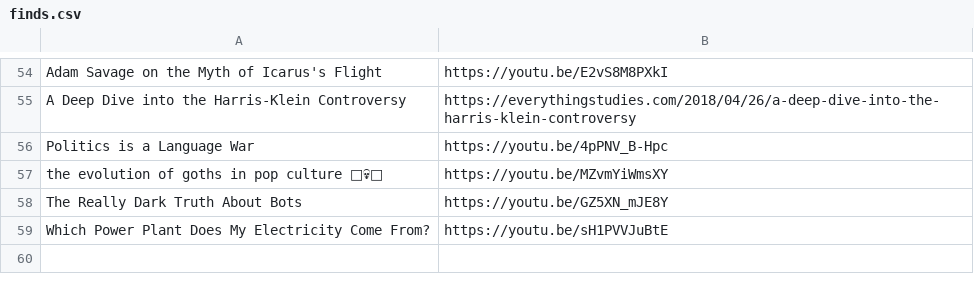
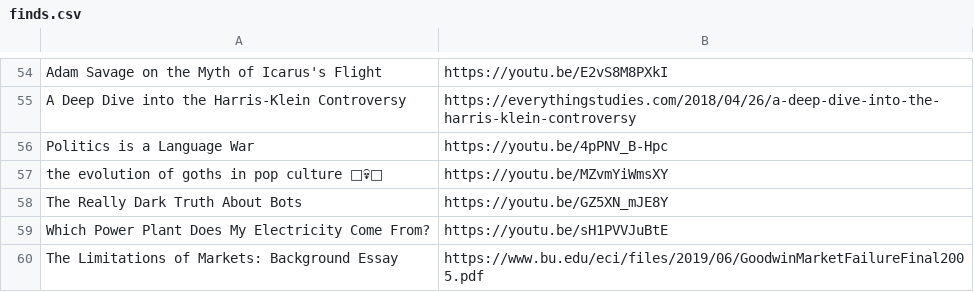
Before and after one commit to Cynosure-North/Website, a CSV file: content/finds/finds.csv, drawn as a sheet; only a part is shown, gaps mark what is left out.

Commit message:
new find: The Limitations of Markets: Background Essay

```diff
--- a/content/finds/finds.csv
+++ b/content/finds/finds.csv
@@ -59 +59,2 @@ The Really Dark Truth About Bots;https://youtu.be/GZ5XN_mJE8Y
 Which Power Plant Does My Electricity Come From?;https://youtu.be/sH1PVVJuBtE
+The Limitations of Markets: Background Essay;https://www.bu.edu/eci/files/2019/06/GoodwinMarketFailureFinal2005.pdf
```
